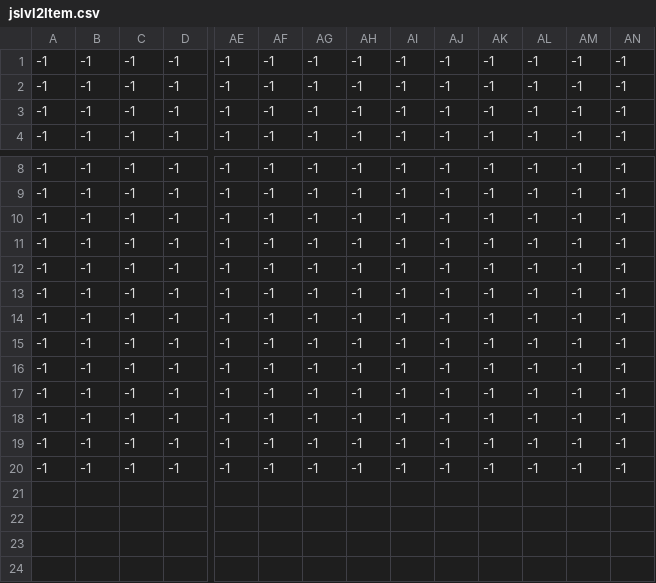
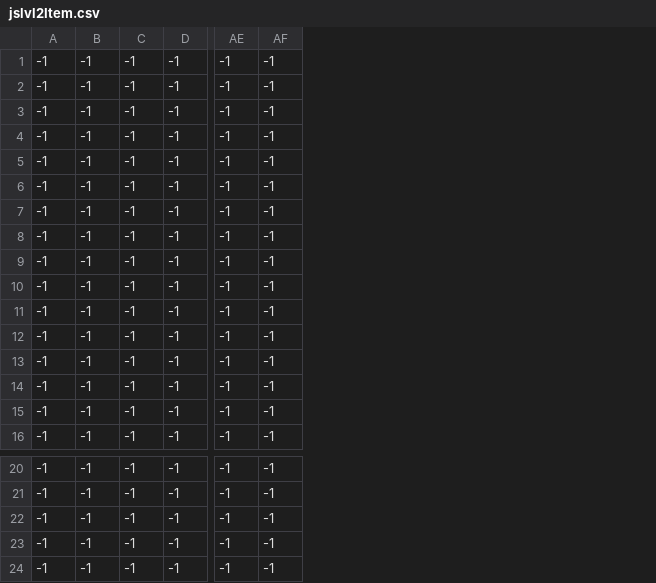
Before and after one commit to vincentlai97/SP3-10, a CSV file: Base/Image/jslvl2Item.csv, drawn as a sheet; only a part is shown, gaps mark what is left out; removed rows and columns are numbered as before the commit, all else as after; rows hold the shown columns only; the diff names each change by its address in the sheet, - before the commit and + after, or states it on an @@ line.

```diff
--- a/Base/Image/jslvl2Item.csv
+++ b/Base/Image/jslvl2Item.csv
-column AG, rows 1-4: all -1; rows 8-12: all -1
-column AH, rows 1-4: all -1; rows 8-12: all -1
-column AI, rows 1-4: all -1; rows 8-12: all -1
-column AJ, rows 1-4: all -1; rows 8-12: all -1
-column AK, rows 1-4: all -1; rows 8-12: all -1
-column AL, rows 1-4: all -1; rows 8-12: all -1
-column AM, rows 1-4: all -1; rows 8-12: all -1
-column AN, rows 1-4: all -1; rows 8-12: all -1
@@ row 13 moved to row 1: -1 @@
@@ row 14 moved to row 2: -1 @@
@@ row 15 moved to row 3: -1 @@
@@ row 16 moved to row 4: -1 @@
@@ row 17 moved to row 5: -1 @@
@@ row 18 moved to row 6: -1 @@
@@ row 19 moved to row 7: -1 @@
@@ row 20 moved to row 8: -1 @@
+row 9: -1 | -1 | -1 | -1 | -1 | -1
+row 10: -1 | -1 | -1 | -1 | -1 | -1
+row 11: -1 | -1 | -1 | -1 | -1 | -1
+row 12: -1 | -1 | -1 | -1 | -1 | -1
```
Also changed, not shown: Base/Image/jslvl2.csv, 9 other files.
